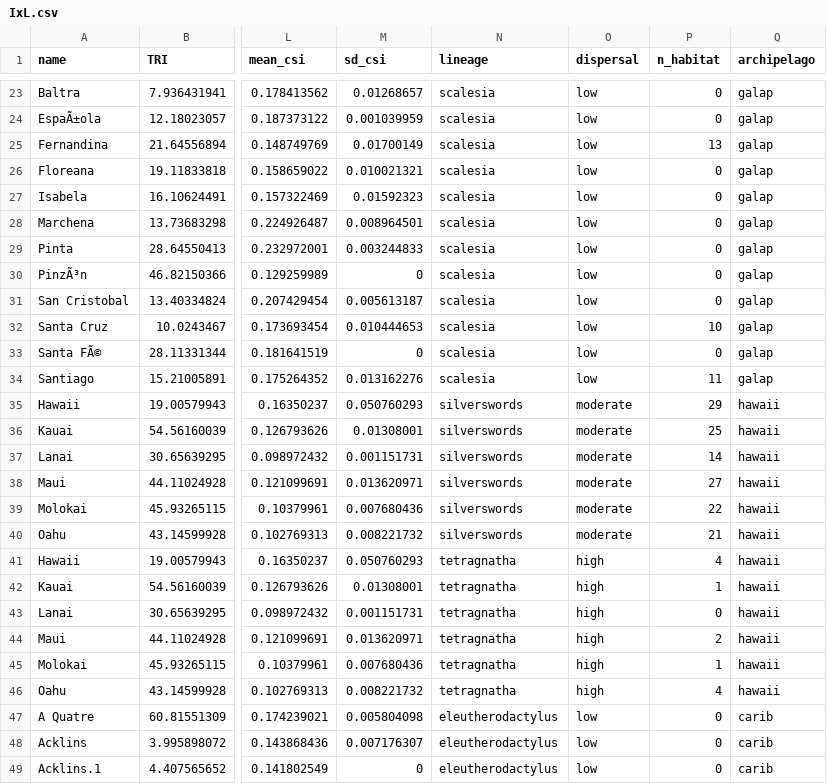
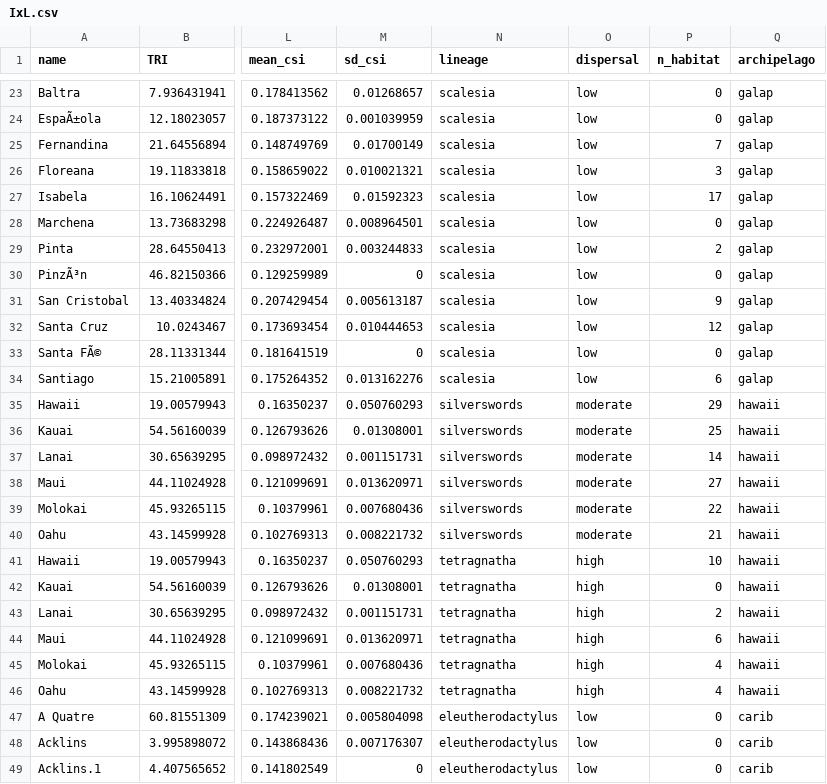
Before and after one commit to datadiversitylab/AdaptiveRadiationComp, a CSV file: Summary_Files/IxL.csv, drawn as a sheet; only a part is shown, gaps mark what is left out; the diff names each change by its address in the sheet, - before the commit and + after, or states it on an @@ line.

Commit message:
Included new n_habitat and distocc values in main analysis

```diff
--- a/Summary_Files/IxL.csv
+++ b/Summary_Files/IxL.csv
-P25 (n_habitat): 13
+P25 (n_habitat): 7
-P26 (n_habitat): 0
+P26 (n_habitat): 3
-P27 (n_habitat): 0
+P27 (n_habitat): 17
-P29 (n_habitat): 0
+P29 (n_habitat): 2
-P31 (n_habitat): 0
+P31 (n_habitat): 9
-P32 (n_habitat): 10
+P32 (n_habitat): 12
-P34 (n_habitat): 11
+P34 (n_habitat): 6
-P41 (n_habitat): 4
+P41 (n_habitat): 10
-P42 (n_habitat): 1
+P42 (n_habitat): 0
-P43 (n_habitat): 0
+P43 (n_habitat): 2
-P44 (n_habitat): 2
+P44 (n_habitat): 6
-P45 (n_habitat): 1
+P45 (n_habitat): 4
```
Also changed, not shown: 2 other files.
